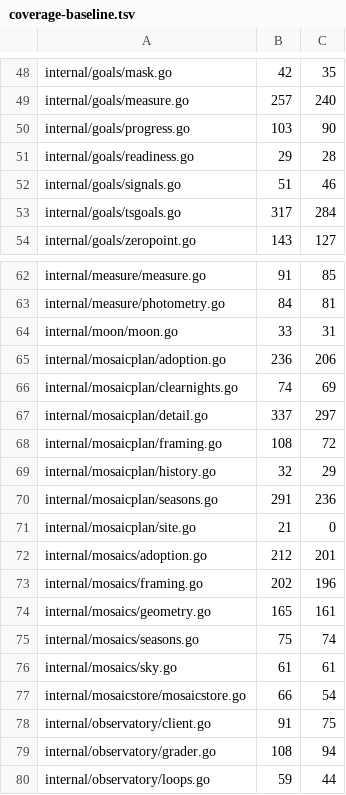
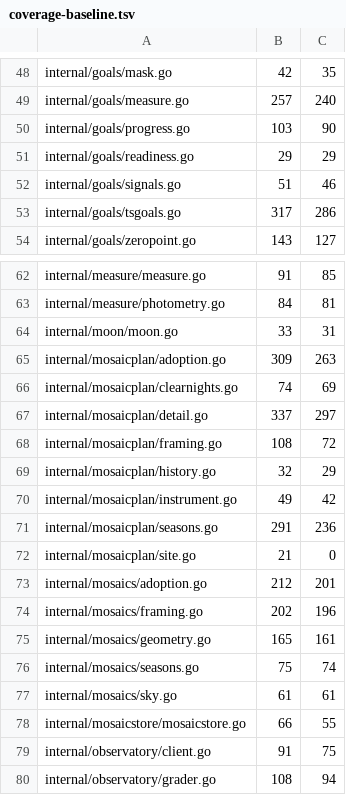
Before and after one commit to USA-RedDragon/astro-stacker, a TSV file: .github/coverage-baseline.tsv, drawn as a sheet; only a part is shown, gaps mark what is left out; the shorter side is filled out with more unchanged rows.

```diff
--- a/.github/coverage-baseline.tsv
+++ b/.github/coverage-baseline.tsv
@@ -50,5 +50,5 @@ internal/goals/measure.go	257	240
 internal/goals/progress.go	103	90
-internal/goals/readiness.go	29	28
+internal/goals/readiness.go	29	29
 internal/goals/signals.go	51	46
-internal/goals/tsgoals.go	317	284
+internal/goals/tsgoals.go	317	286
 internal/goals/zeropoint.go	143	127
@@ -64,3 +64,3 @@ internal/measure/photometry.go	84	81
 internal/moon/moon.go	33	31
-internal/mosaicplan/adoption.go	236	206
+internal/mosaicplan/adoption.go	309	263
 internal/mosaicplan/clearnights.go	74	69
@@ -69,2 +69,3 @@ internal/mosaicplan/framing.go	108	72
 internal/mosaicplan/history.go	32	29
+internal/mosaicplan/instrument.go	49	42
 internal/mosaicplan/seasons.go	291	236
@@ -76,3 +77,3 @@ internal/mosaics/seasons.go	75	74
 internal/mosaics/sky.go	61	61
-internal/mosaicstore/mosaicstore.go	66	54
+internal/mosaicstore/mosaicstore.go	66	55
 internal/observatory/client.go	91	75
```
Also changed, not shown: 1 other file.
